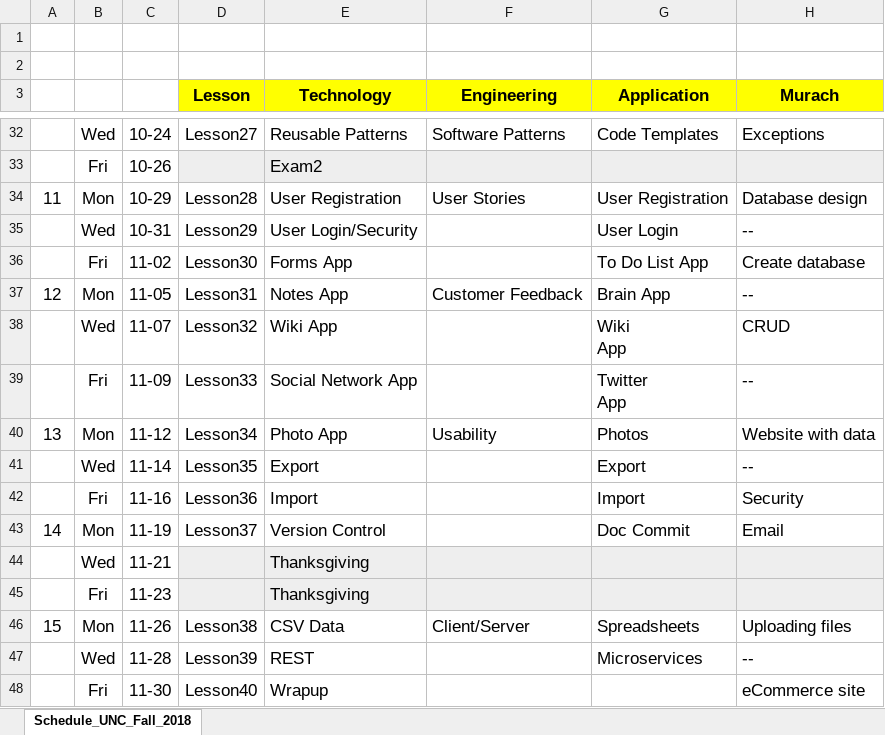
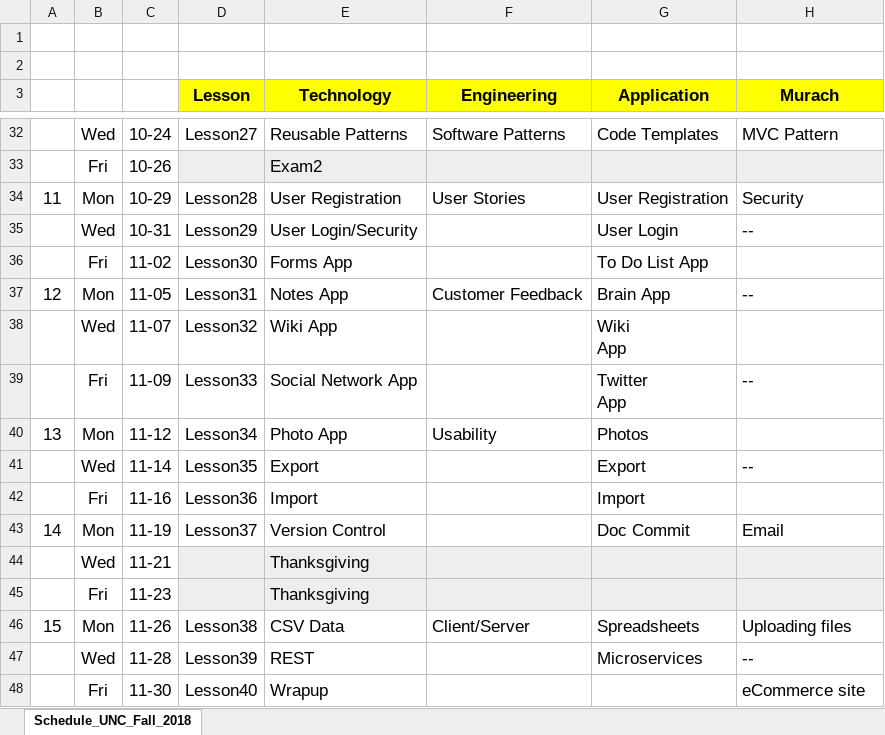
Before and after one commit to Mark-Seaman/GitBook-PHP-Apps, an Excel workbook: Schedule_UNC_Fall_2018.xlsx, sheet Schedule_UNC_Fall_2018, drawn as a sheet; only a part is shown, gaps mark what is left out; values as stored, in another font and other column widths than the file's, no borders; the diff covers the shown part only; the diff names each change by its address in the sheet, - before the commit and + after, or states it on an @@ line.

```diff
--- a/Schedule_UNC_Fall_2018.xlsx (sheet Schedule_UNC_Fall_2018)
+++ b/Schedule_UNC_Fall_2018.xlsx (sheet Schedule_UNC_Fall_2018)
-H32 (Murach): Exceptions
+H32 (Murach): MVC Pattern
-H34 (Murach): Database design
+H34 (Murach): Security
-H36 (Murach): Create database
+H36 (Murach): (empty)
-H38 (Murach): CRUD
+H38 (Murach): (empty)
-H40 (Murach): Website with data
+H40 (Murach): (empty)
-H42 (Murach): Security
+H42 (Murach): (empty)
```
Also changed, not shown: 20 edited cells elsewhere in this sheet, 2 other files.
